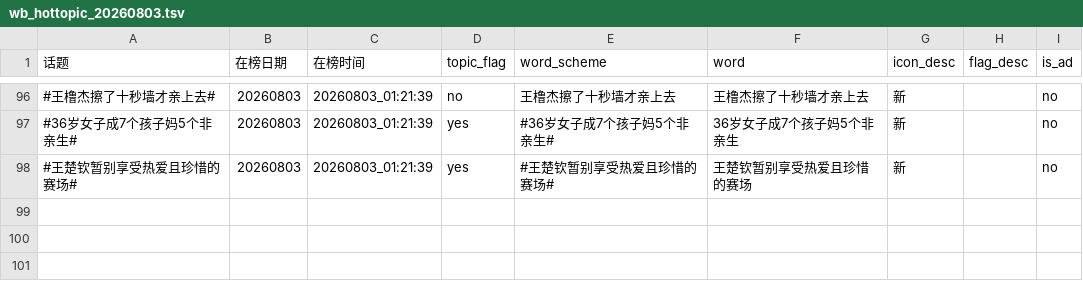
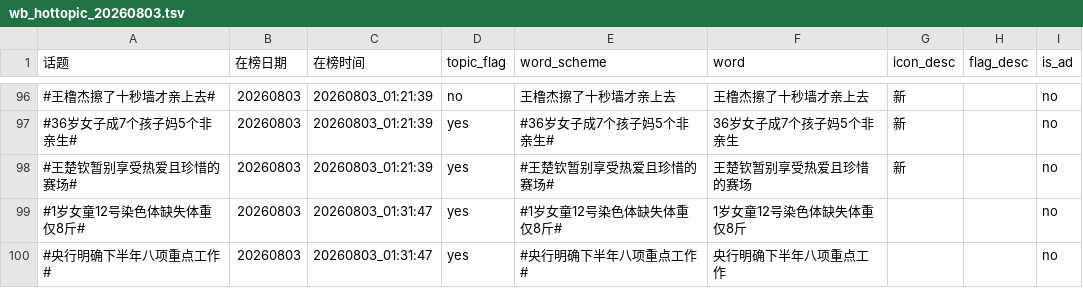
Before and after one commit to xxhe504/hottopic, a TSV file: data/weibo/wb_hottopic_20260803.tsv, drawn as a sheet; only a part is shown, gaps mark what is left out; the diff names each change by its address in the sheet, - before the commit and + after, or states it on an @@ line.

```diff
--- a/data/weibo/wb_hottopic_20260803.tsv
+++ b/data/weibo/wb_hottopic_20260803.tsv
+row 99: #1岁女童12号染色体缺失体重仅8斤# | 20260803 | 20260803_01:31:47 | yes | #1岁女童12号染色体缺失体重仅8斤# | 1岁女童12号染色体缺失体重仅8斤 |  |  | no
+row 100: #央行明确下半年八项重点工作# | 20260803 | 20260803_01:31:47 | yes | #央行明确下半年八项重点工作# | 央行明确下半年八项重点工作 |  |  | no
```
Also changed, not shown: 2 other files.
